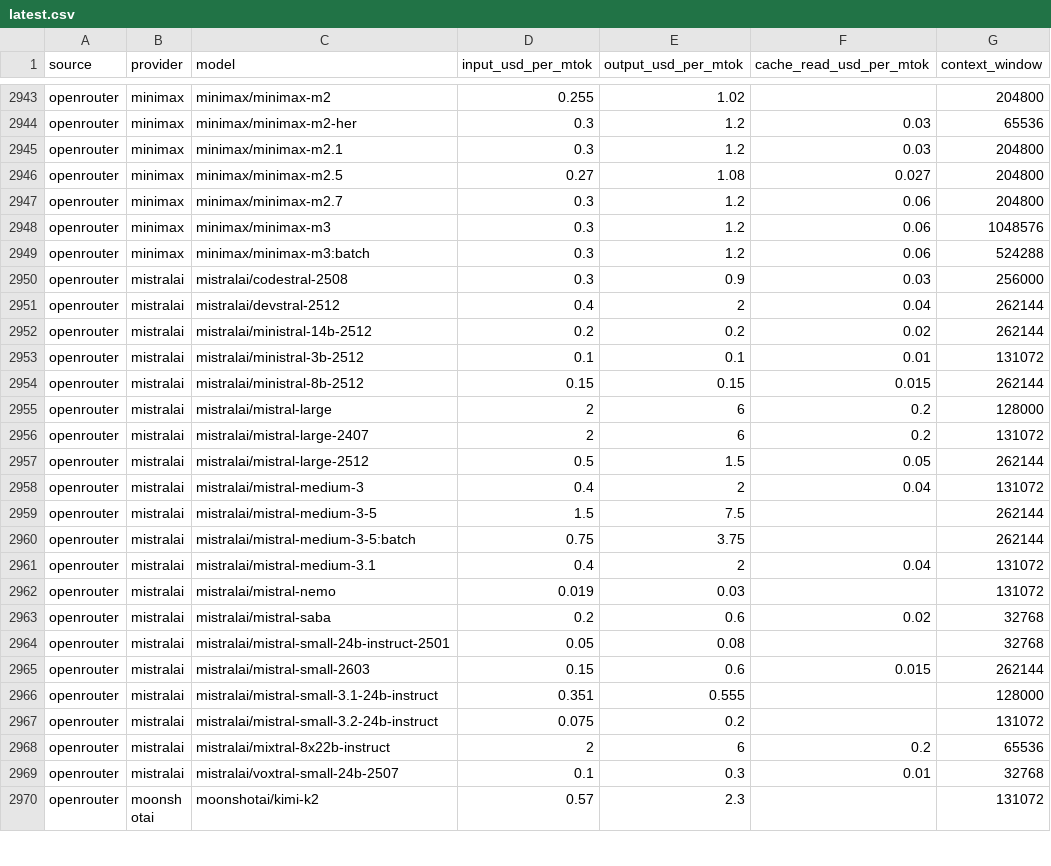
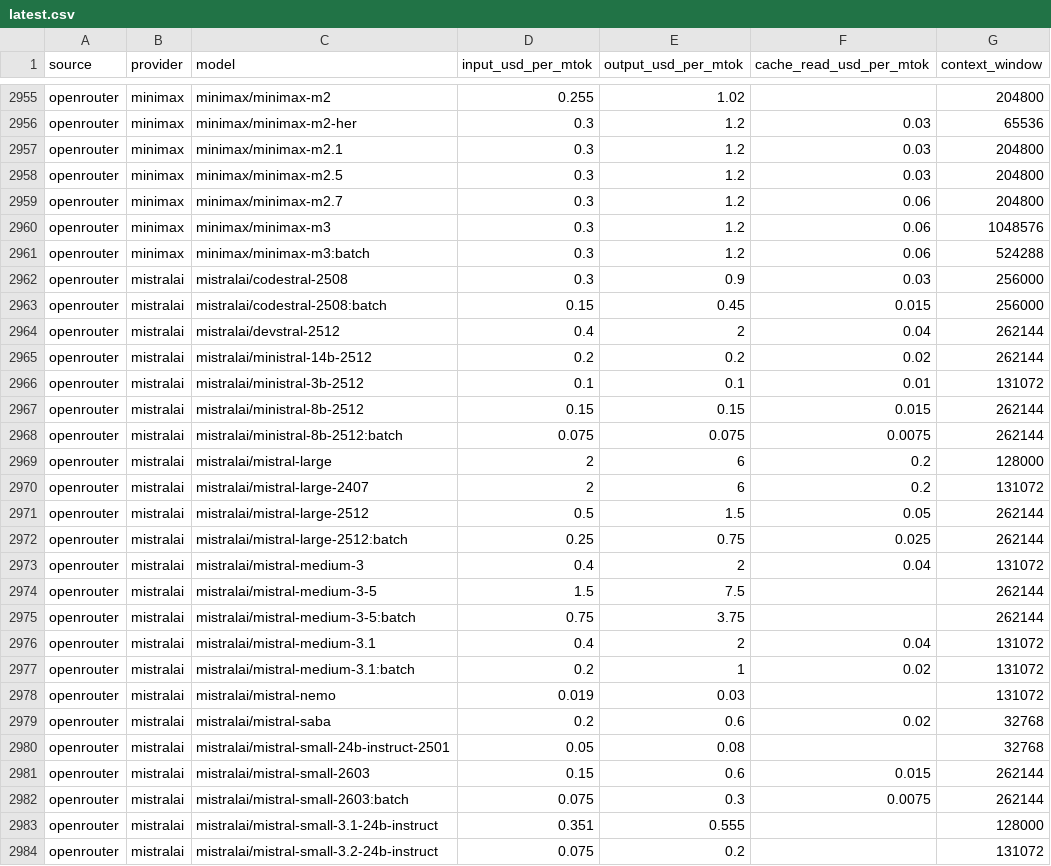
Before and after one commit to sophie-nguyenthuthuy/llm-pricing-history, a CSV file: data/latest.csv, drawn as a sheet; only a part is shown, gaps mark what is left out; the shorter side is filled out with more unchanged rows; the diff covers the shown part only.

```diff
--- a/data/latest.csv
+++ b/data/latest.csv
@@ -2945,3 +2957,3 @@ openrouter,minimax,minimax/minimax-m2-her,0.3,1.2,0.03,65536
 openrouter,minimax,minimax/minimax-m2.1,0.3,1.2,0.03,204800
-openrouter,minimax,minimax/minimax-m2.5,0.27,1.08,0.027,204800
+openrouter,minimax,minimax/minimax-m2.5,0.3,1.2,0.03,204800
 openrouter,minimax,minimax/minimax-m2.7,0.3,1.2,0.06,204800
@@ -2950,2 +2962,3 @@ openrouter,minimax,minimax/minimax-m3:batch,0.3,1.2,0.06,524288
 openrouter,mistralai,mistralai/codestral-2508,0.3,0.9,0.03,256000
+openrouter,mistralai,mistralai/codestral-2508:batch,0.15,0.45,0.015,256000
 openrouter,mistralai,mistralai/devstral-2512,0.4,2,0.04,262144
@@ -2954,2 +2967,3 @@ openrouter,mistralai,mistralai/ministral-3b-2512,0.1,0.1,0.01,131072
 openrouter,mistralai,mistralai/ministral-8b-2512,0.15,0.15,0.015,262144
+openrouter,mistralai,mistralai/ministral-8b-2512:batch,0.075,0.075,0.0075,262144
 openrouter,mistralai,mistralai/mistral-large,2,6,0.2,128000
@@ -2957,2 +2971,3 @@ openrouter,mistralai,mistralai/mistral-large-2407,2,6,0.2,131072
 openrouter,mistralai,mistralai/mistral-large-2512,0.5,1.5,0.05,262144
+openrouter,mistralai,mistralai/mistral-large-2512:batch,0.25,0.75,0.025,262144
 openrouter,mistralai,mistralai/mistral-medium-3,0.4,2,0.04,131072
@@ -2961,2 +2976,3 @@ openrouter,mistralai,mistralai/mistral-medium-3-5:batch,0.75,3.75,,262144
 openrouter,mistralai,mistralai/mistral-medium-3.1,0.4,2,0.04,131072
+openrouter,mistralai,mistralai/mistral-medium-3.1:batch,0.2,1,0.02,131072
 openrouter,mistralai,mistralai/mistral-nemo,0.019,0.03,,131072
@@ -2965,2 +2981,3 @@ openrouter,mistralai,mistralai/mistral-small-24b-instruct-2501,0.05,0.08,,32768
 openrouter,mistralai,mistralai/mistral-small-2603,0.15,0.6,0.015,262144
+openrouter,mistralai,mistralai/mistral-small-2603:batch,0.075,0.3,0.0075,262144
 openrouter,mistralai,mistralai/mistral-small-3.1-24b-instruct,0.351,0.555,,128000
```
Also changed, not shown: 12 added rows, 1 removed row and 24 edited cells elsewhere in this file, data/history.csv.
